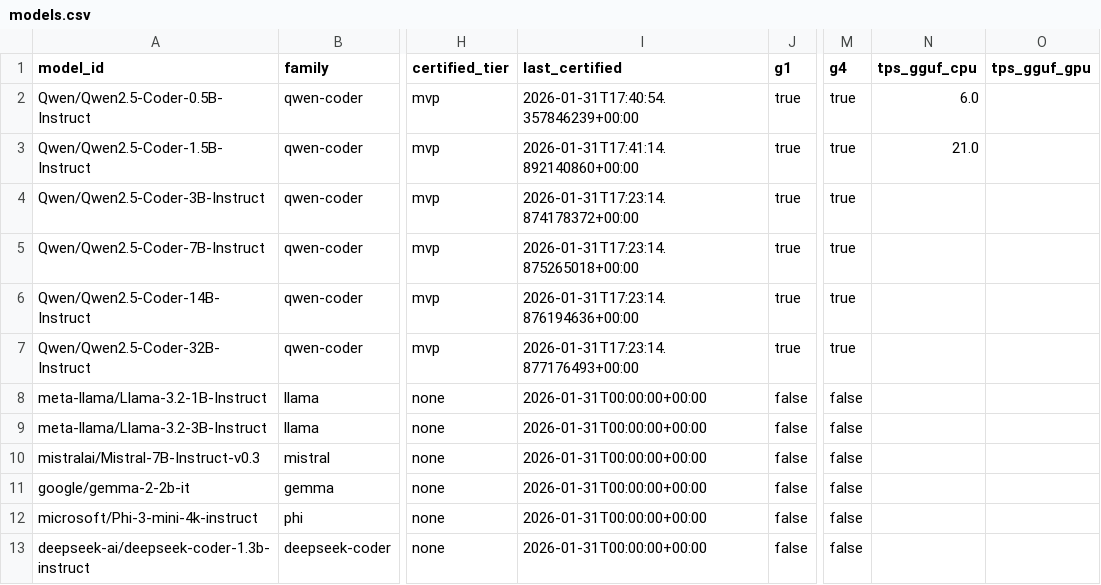
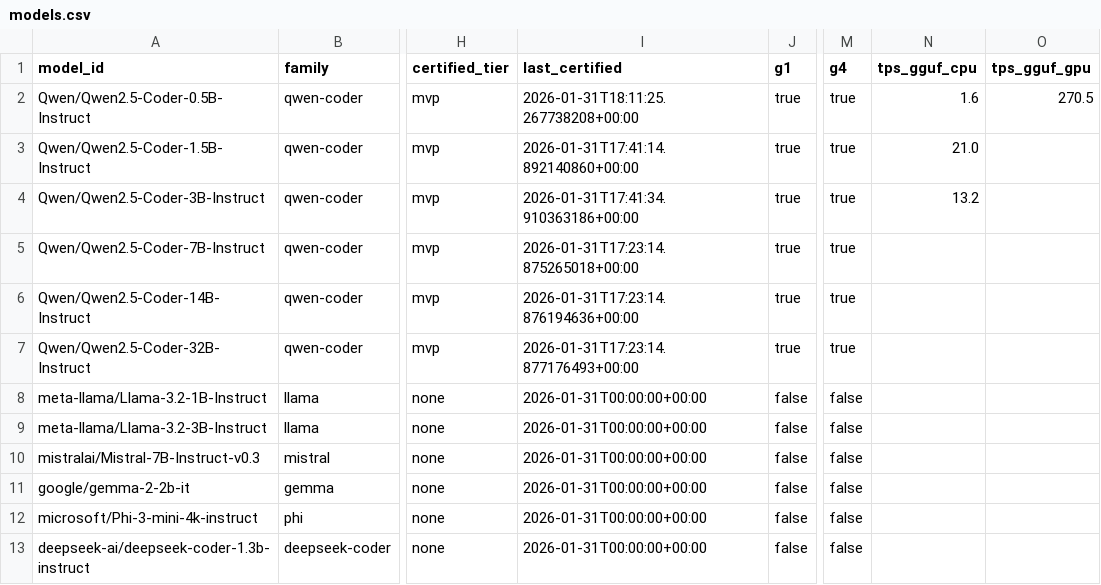
Before and after one commit to paiml/apr-model-qa-playbook, a CSV file: docs/certifications/models.csv, drawn as a sheet; only a part is shown, gaps mark what is left out; the diff names each change by its address in the sheet, - before the commit and + after, or states it on an @@ line.

```diff
--- a/docs/certifications/models.csv
+++ b/docs/certifications/models.csv
-I2 (last_certified): 2026-01-31T17:40:54.357846239+00:00
+I2 (last_certified): 2026-01-31T18:11:25.267738208+00:00
-N2 (tps_gguf_cpu): 6.0
+N2 (tps_gguf_cpu): 1.6
-O2 (tps_gguf_gpu): (empty)
+O2 (tps_gguf_gpu): 270.5
-I4 (last_certified): 2026-01-31T17:23:14.874178372+00:00
+I4 (last_certified): 2026-01-31T17:41:34.910363186+00:00
-N4 (tps_gguf_cpu): (empty)
+N4 (tps_gguf_cpu): 13.2
```
Also changed, not shown: 15 other files.
